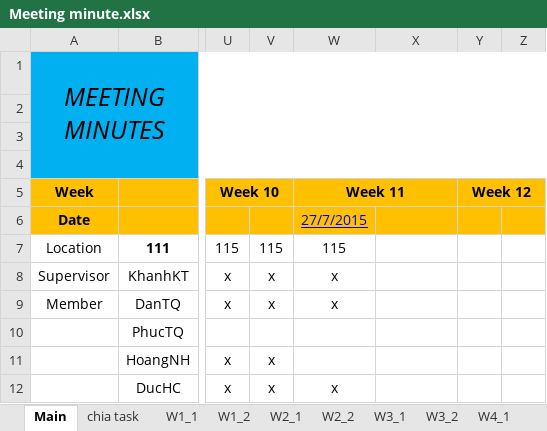
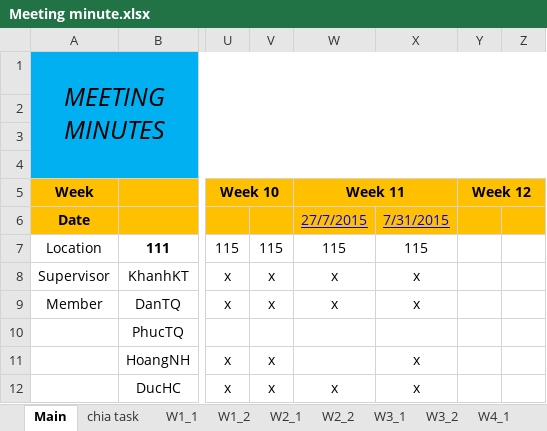
Before and after one commit to tiendan3108/CP, an Excel workbook: Source/Document/Meeting minutes/Meeting minute.xlsx, sheet Main, drawn as a sheet; only a part is shown, gaps mark what is left out; values as stored, in another font and other column widths than the file's, no borders; the diff names each change by its address in the sheet, - before the commit and + after, or states it on an @@ line.

Commit message:
update : Meeting minute.xlsx

```diff
--- a/Source/Document/Meeting minutes/Meeting minute.xlsx (sheet Main)
+++ b/Source/Document/Meeting minutes/Meeting minute.xlsx (sheet Main)
-X6: (empty)
+X6: 7/31/2015
-X7: (empty)
+X7: 115
-X8:X9: (empty)
+X8:X9: x
-X11:X12: (empty)
+X11:X12: x
```
Also changed, not shown: sheet W12_2.
